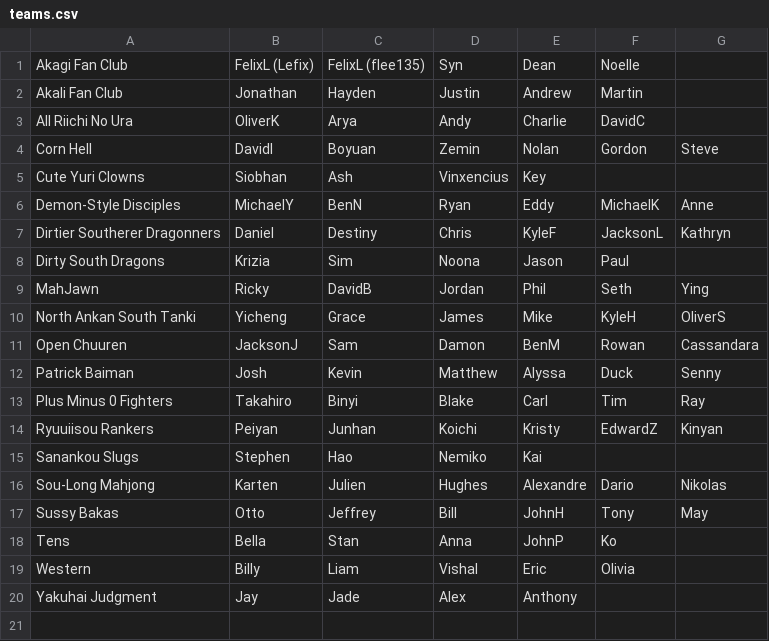
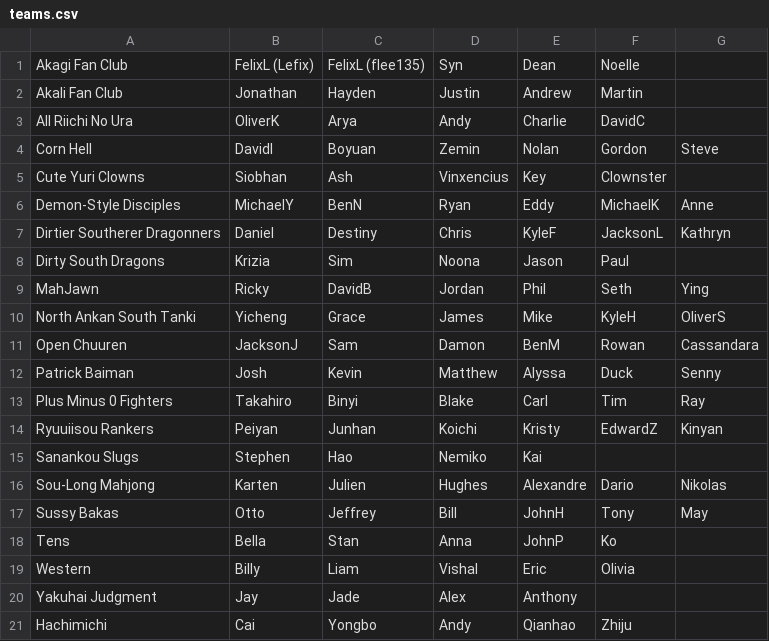
Before and after one commit to Redorangegamez/MJSTeamLeagueBot, a CSV file: teams.csv, drawn as a sheet.

Commit message:
Update teams.csv

```diff
--- a/teams.csv
+++ b/teams.csv
@@ -4,3 +4,3 @@ All Riichi No Ura,OliverK,Arya,Andy,Charlie,DavidC,,
 Corn Hell,DavidI,Boyuan,Zemin,Nolan,Gordon,Steve,
-Cute Yuri Clowns,Siobhan,Ash,Vinxencius,Key,,,
+Cute Yuri Clowns,Siobhan,Ash,Vinxencius,Key,Clownster,,
 Demon-Style Disciples,MichaelY,BenN,Ryan,Eddy,MichaelK,Anne,
@@ -20 +20,2 @@ Western,Billy,Liam,Vishal,Eric,Olivia,,
 Yakuhai Judgment,Jay,Jade,Alex,Anthony,,,
+Hachimichi,Cai,Yongbo,Andy,Qianhao,Zhiju,,
```
